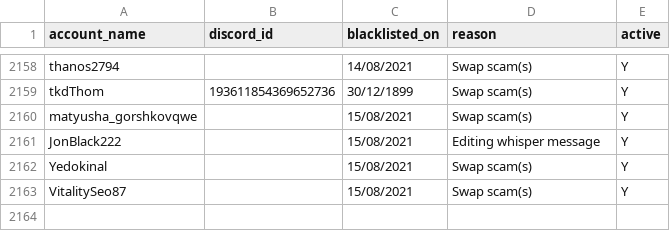
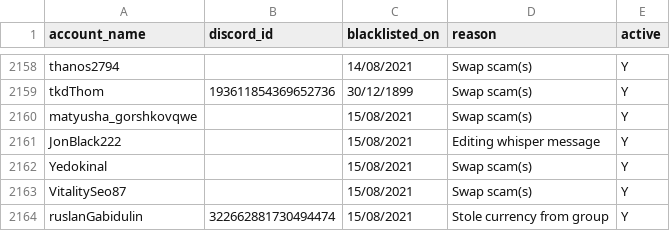
Before and after one commit to The-Forbidden-Trove/ForbiddenTroveBlacklist, a CSV file: blacklist.csv, drawn as a sheet; only a part is shown, gaps mark what is left out; the diff names each change by its address in the sheet, - before the commit and + after, or states it on an @@ line.

Commit message:
Update blacklist.csv

```diff
--- a/blacklist.csv
+++ b/blacklist.csv
+row 2164: ruslanGabidulin | 322662881730494474 | 15/08/2021 | Stole currency from group | Y
```
